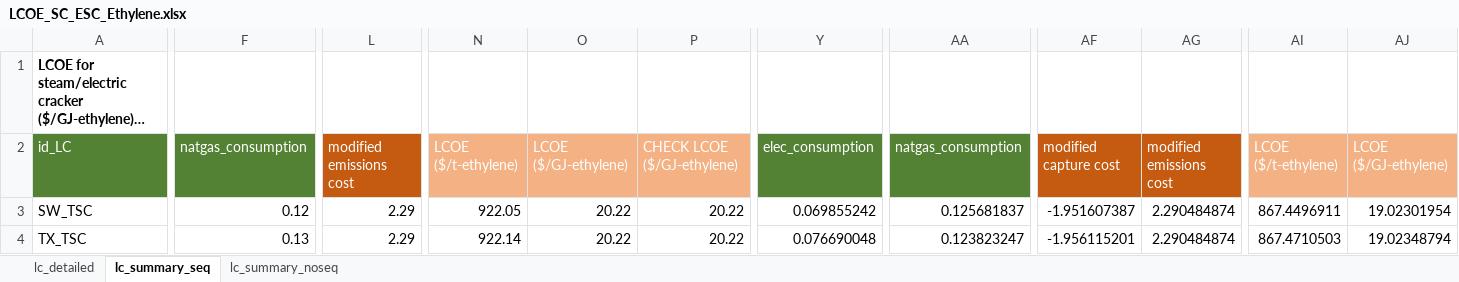
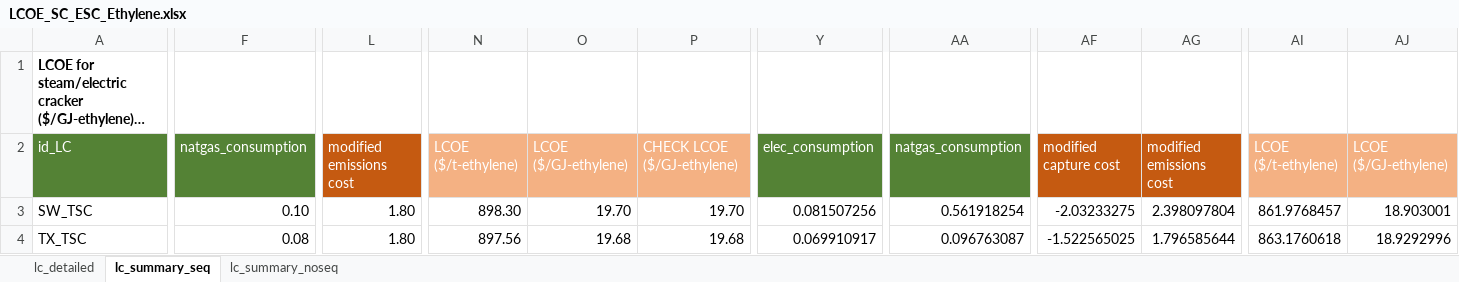
Before and after one commit to acheng1757/MacroEnergyExamples-Abbie.jl, an Excel workbook: lcoe_plots/sc_esc_ethylene_lcoe/LCOE_SC_ESC_Ethylene.xlsx, sheet lc_summary_seq, drawn as a sheet; only a part is shown, gaps mark what is left out; long unchanged cells end in …; values as stored, in another font and other column widths than the file's, no borders; the diff covers the shown part only; the diff names each change by its address in the sheet, - before the commit and + after, or states it on an @@ line.

```diff
--- a/lcoe_plots/sc_esc_ethylene_lcoe/LCOE_SC_ESC_Ethylene.xlsx (sheet lc_summary_seq)
+++ b/lcoe_plots/sc_esc_ethylene_lcoe/LCOE_SC_ESC_Ethylene.xlsx (sheet lc_summary_seq)
-F3: 0.12
+F3: 0.10
-L3:L4: 2.29
+L3:L4: 1.80
-N3: 922.05
+N3: 898.30
-O3: 20.22
+O3: 19.70
-P3: 20.22
+P3: 19.70
-Y3: 0.069855242
+Y3: 0.081507256
-AA3: 0.125681837
+AA3: 0.561918254
-AF3: -1.951607387
+AF3: -2.03233275
-AG3: 2.290484874
+AG3: 2.398097804
-AI3: 867.4496911
+AI3: 861.9768457
-AJ3: 19.02301954
+AJ3: 18.903001
-F4: 0.13
+F4: 0.08
-N4: 922.14
+N4: 897.56
-O4: 20.22
+O4: 19.68
-P4: 20.22
+P4: 19.68
-Y4: 0.076690048
+Y4: 0.069910917
-AA4: 0.123823247
+AA4: 0.096763087
-AF4: -1.956115201
+AF4: -1.522565025
-AG4: 2.290484874
+AG4: 1.796585644
-AI4: 867.4710503
+AI4: 863.1760618
-AJ4: 19.02348794
+AJ4: 18.9292996
```
Also changed, not shown: 651 edited cells elsewhere in this sheet, sheet lc_detailed, sheet lc_summary_noseq, lcoe_plots/bio_ethanol_lcoe/LCOE_BIOETHANOL.xlsx, lcoe_plots/bio_ethylene_lcoe/LCOE_BIO_Ethylene.xlsx, 38 other files.
